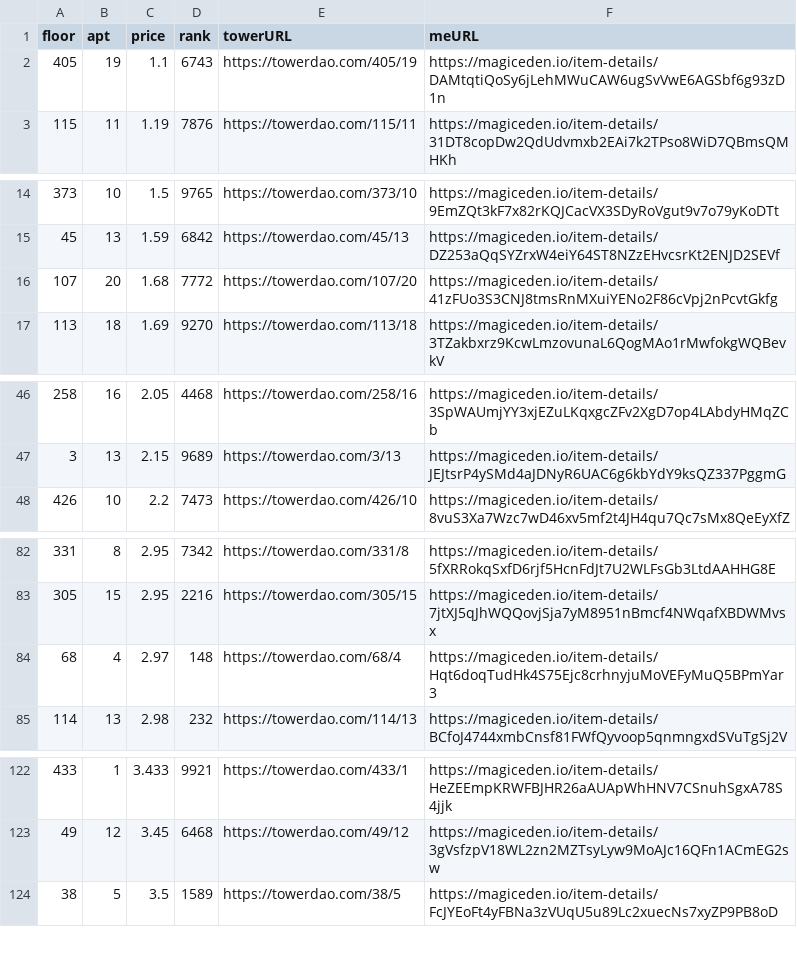
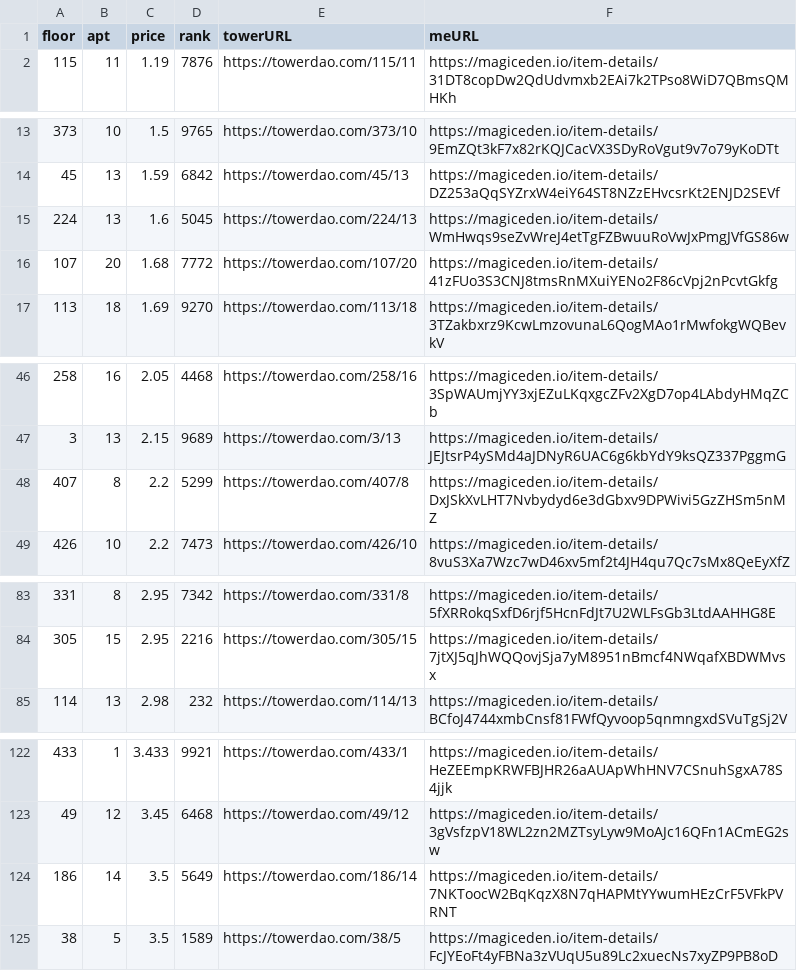
Before and after one commit to braposo/thetower-monitor, a CSV file: data-magiceden.csv, drawn as a sheet; only a part is shown, gaps mark what is left out; removed rows and columns are numbered as before the commit, all else as after; the diff covers the shown part only; the diff names each change by its address in the sheet, - before the commit and + after, or states it on an @@ line.

Commit message:
Flat: latest data (2021-11-27T16:27:12.012Z) {   "date": "2021-11-27T16:27:12.012Z",   "files": [     {       "name": "data-magiceden.csv",       "deltaBytes": 245,       "source": "https://api-mainnet.magiceden.io/rpc/getListedNFTsByQuery?q=%7B%22%24match%22%3A%7B%22collectionSymbol%22%3A%22the_tower%22%7D%2C%22%24sort%22%3A%7B%22takerAmount%22%3A1%2C%22createdAt%22%3A-1%7D%7D"     },     {       "name": "top-picks-magiceden.csv",       "deltaBytes": 4,       "source": "https://api-mainnet.magiceden.io/rpc/getListedNFTsByQuery?q=%7B%22%24match%22%3A%7B%22collectionSymbol%22%3A%22the_tower%22%7D%2C%22%24sort%22%3A%7B%22takerAmount%22%3A1%2C%22createdAt%22%3A-1%7D%7D"     },     {       "name": "data-solanart.csv",       "deltaBytes": -118,       "source": "https://qzlsklfacc.medianetwork.cloud/nft_for_sale?collection=thetower"     },     {       "name": "top-picks-solanart.csv",       "deltaBytes": -1,       "source": "https://qzlsklfacc.medianetwork.cloud/nft_for_sale?collection=thetower"     }   ] }

```diff
--- a/data-magiceden.csv
+++ b/data-magiceden.csv
-row 2: 405 | 19 | 1.1 | 6743 | https://towerdao.com/405/19 | https://magiceden.io/item-details/DAMtqtiQoSy6jLehMWuCAW6ugSvVwE6AGSbf6g93zD1n
+row 15: 224 | 13 | 1.6 | 5045 | https://towerdao.com/224/13 | https://magiceden.io/item-details/WmHwqs9seZvWreJ4etTgFZBwuuRoVwJxPmgJVfGS86w
+row 48: 407 | 8 | 2.2 | 5299 | https://towerdao.com/407/8 | https://magiceden.io/item-details/DxJSkXvLHT7Nvbydyd6e3dGbxv9DPWivi5GzZHSm5nMZ
-row 84: 68 | 4 | 2.97 | 148 | https://towerdao.com/68/4 | https://magiceden.io/item-details/Hqt6doqTudHk4S75Ejc8crhnyjuMoVEFyMuQ5BPmYar3
+row 124: 186 | 14 | 3.5 | 5649 | https://towerdao.com/186/14 | https://magiceden.io/item-details/7NKToocW2BqKqzX8N7qHAPMtYYwumHEzCrF5VFkPVRNT
```
Also changed, not shown: 1 added row elsewhere in this file, data-solanart.csv, top-picks-magiceden.csv, 1 other file.
